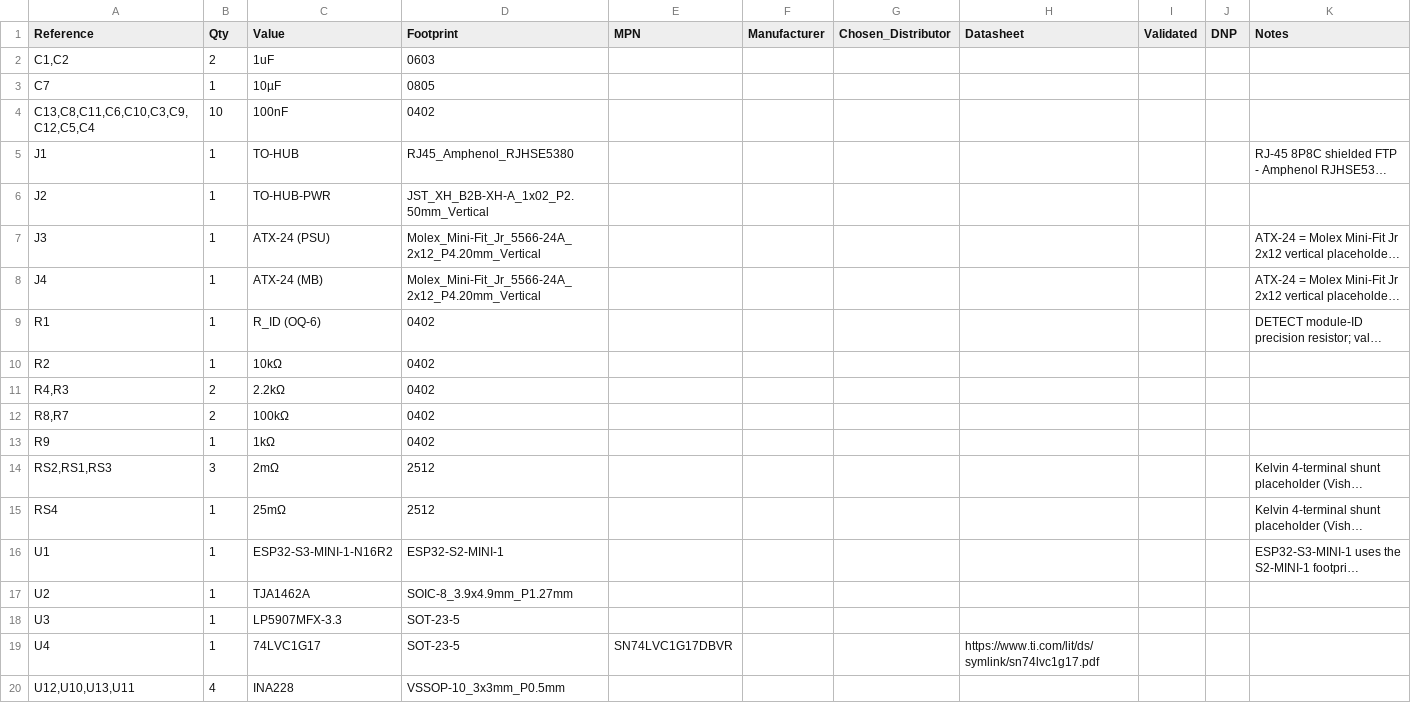
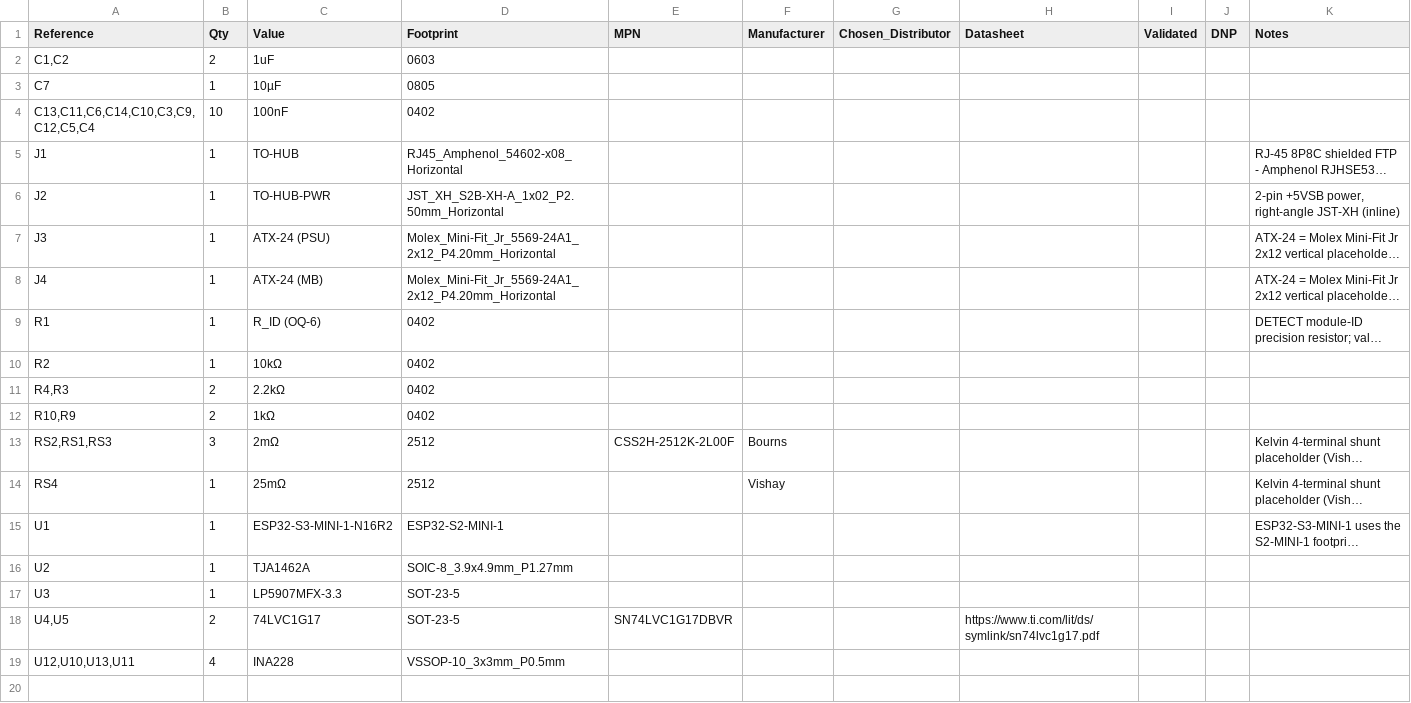
Before and after one commit to nathanfraske/CEC-Platform, a CSV file: modules/atx-24pin/bom/bom.csv, drawn as a sheet; long unchanged cells end in …; removed rows and columns are numbered as before the commit, all else as after; the diff names each change by its address in the sheet, - before the commit and + after, or states it on an @@ line.

```diff
--- a/modules/atx-24pin/bom/bom.csv
+++ b/modules/atx-24pin/bom/bom.csv
-A4 (Reference): C13,C8,C11,C6,C10,C3,C9,C12,C5,C4
+A4 (Reference): C13,C11,C6,C14,C10,C3,C9,C12,C5,C4
-D5 (Footprint): RJ45_Amphenol_RJHSE5380
+D5 (Footprint): RJ45_Amphenol_54602-x08_Horizontal
-D6 (Footprint): JST_XH_B2B-XH-A_1x02_P2.50mm_Vertical
+D6 (Footprint): JST_XH_S2B-XH-A_1x02_P2.50mm_Horizontal
-K6 (Notes): (empty)
+K6 (Notes): 2-pin +5VSB power, right-angle JST-XH (inline)
-D7:D8 (Footprint): Molex_Mini-Fit_Jr_5566-24A_2x12_P4.20mm_Vertical
+D7:D8 (Footprint): Molex_Mini-Fit_Jr_5569-24A1_2x12_P4.20mm_Horizontal
-A12 (Reference): R8,R7
+A12 (Reference): R10,R9
-C12 (Value): 100kΩ
+C12 (Value): 1kΩ
-row 13: R9 | 1 | 1kΩ | 0402
-E13 (MPN): (empty)
+E13 (MPN): CSS2H-2512K-2L00F
-F13 (Manufacturer): (empty)
+F13 (Manufacturer): Bourns
-F14 (Manufacturer): (empty)
+F14 (Manufacturer): Vishay
-A18 (Reference): U4
+A18 (Reference): U4,U5
-B18 (Qty): 1
+B18 (Qty): 2
```
Also changed, not shown: 8 other files.
